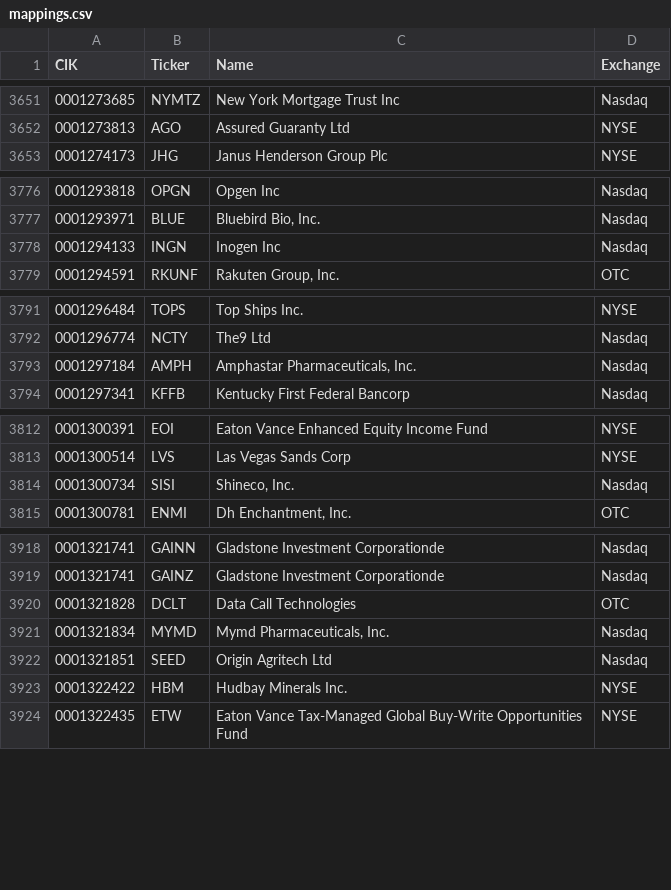
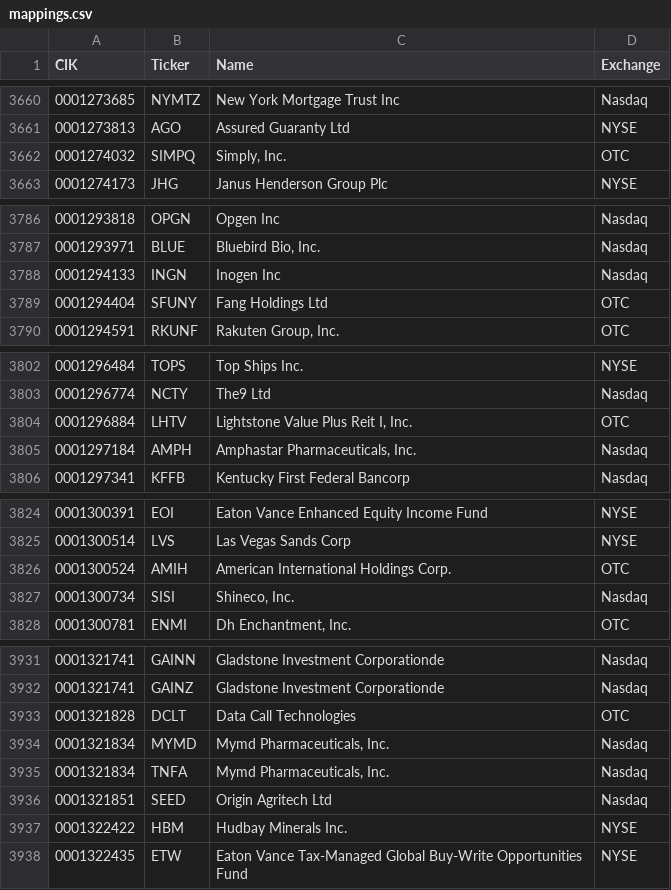
Before and after one commit to stimata-debug/sec-cik-mapper, a CSV file: mappings/stocks/mappings.csv, drawn as a sheet; only a part is shown, gaps mark what is left out; the diff covers the shown part only; the diff names each change by its address in the sheet, - before the commit and + after, or states it on an @@ line.

```diff
--- a/mappings/stocks/mappings.csv
+++ b/mappings/stocks/mappings.csv
+row 3662: 0001274032 | SIMPQ | Simply, Inc. | OTC
+row 3789: 0001294404 | SFUNY | Fang Holdings Ltd | OTC
+row 3804: 0001296884 | LHTV | Lightstone Value Plus Reit I, Inc. | OTC
+row 3826: 0001300524 | AMIH | American International Holdings Corp. | OTC
+row 3935: 0001321834 | TNFA | Mymd Pharmaceuticals, Inc. | Nasdaq
```
Also changed, not shown: 19 added rows, 2 removed rows and 21 edited cells elsewhere in this file, 20 other files.
